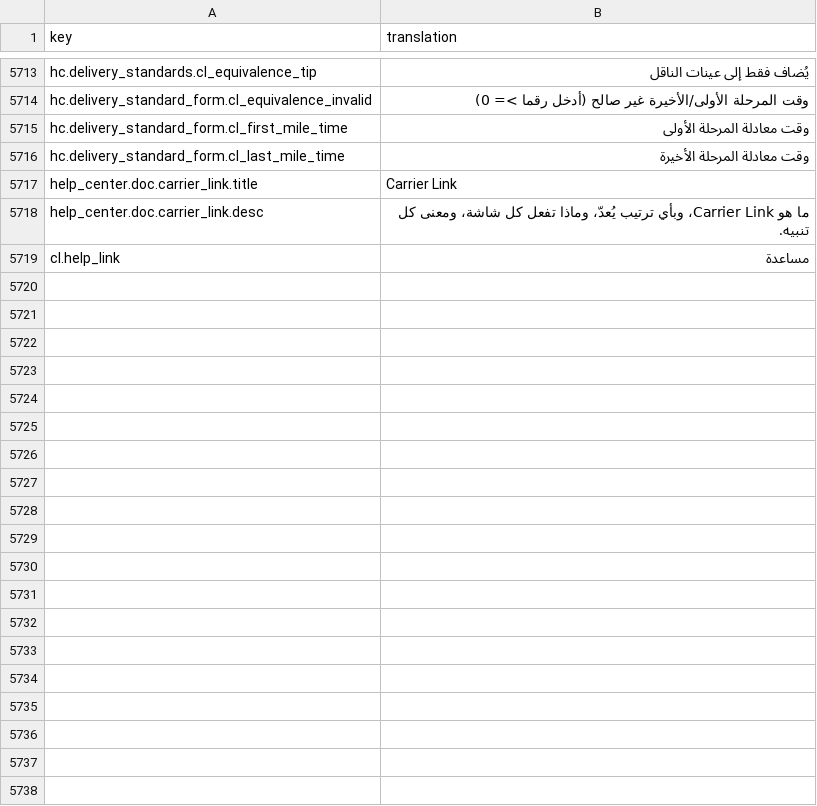
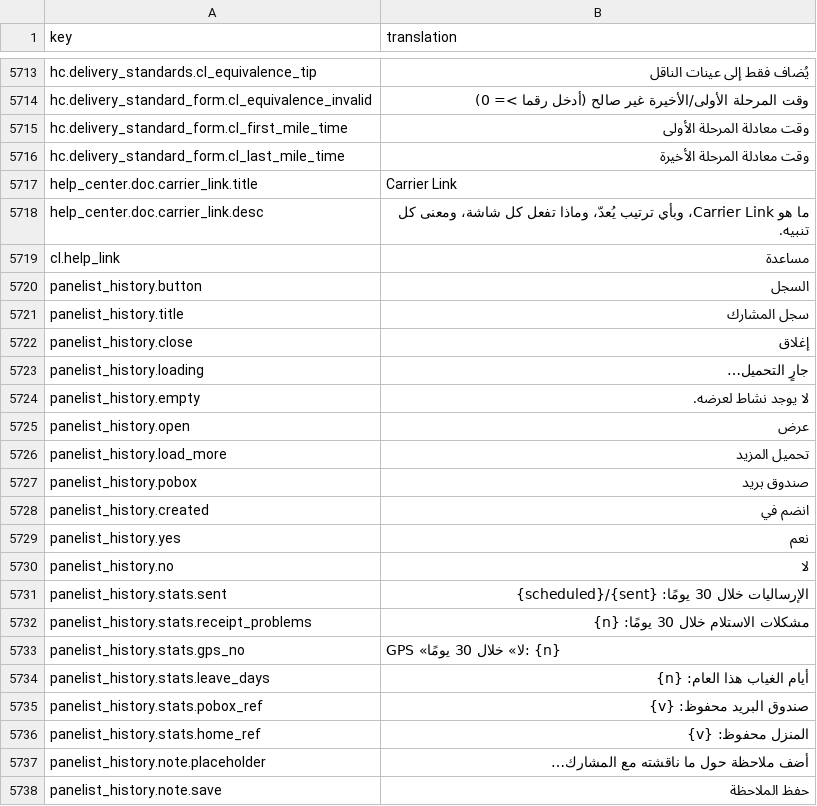
Before and after one commit to IgnacioFernandezSoriano/ONEMS, a CSV file: public/locales/ar.csv, drawn as a sheet; only a part is shown, gaps mark what is left out; the diff covers the shown part only.

```diff
--- a/public/locales/ar.csv
+++ b/public/locales/ar.csv
@@ -5719 +5719,20 @@ help_center.doc.carrier_link.desc,"ما هو Carrier Link، وبأي ترتيب
 cl.help_link,مساعدة
+panelist_history.button,السجل
+panelist_history.title,سجل المشارك
+panelist_history.close,إغلاق
+panelist_history.loading,جارٍ التحميل…
+panelist_history.empty,لا يوجد نشاط لعرضه.
+panelist_history.open,عرض
+panelist_history.load_more,تحميل المزيد
+panelist_history.pobox,صندوق بريد
+panelist_history.created,انضم في
+panelist_history.yes,نعم
+panelist_history.no,لا
+panelist_history.stats.sent,الإرساليات خلال 30 يومًا: {sent}/{scheduled}
+panelist_history.stats.receipt_problems,مشكلات الاستلام خلال 30 يومًا: {n}
+panelist_history.stats.gps_no,GPS «لا» خلال 30 يومًا: {n}
+panelist_history.stats.leave_days,أيام الغياب هذا العام: {n}
+panelist_history.stats.pobox_ref,صندوق البريد محفوظ: {v}
+panelist_history.stats.home_ref,المنزل محفوظ: {v}
+panelist_history.note.placeholder,أضف ملاحظة حول ما ناقشته مع المشارك…
+panelist_history.note.save,حفظ الملاحظة
```
Also changed, not shown: 34 added rows elsewhere in this file, public/locales/en.csv, public/locales/es.csv, 21 other files.
